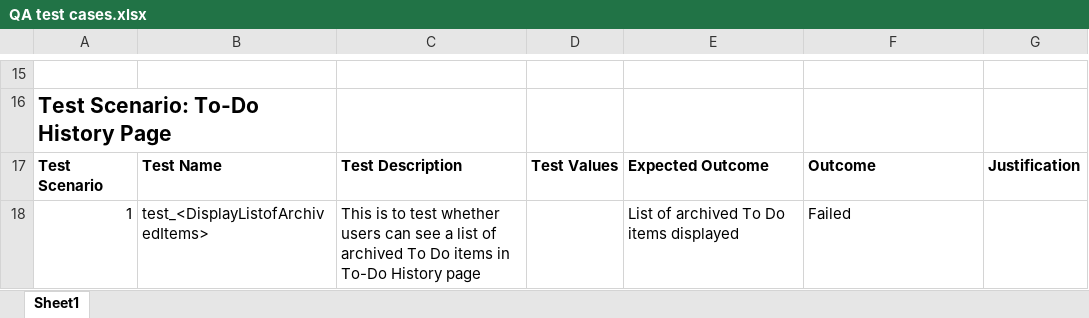
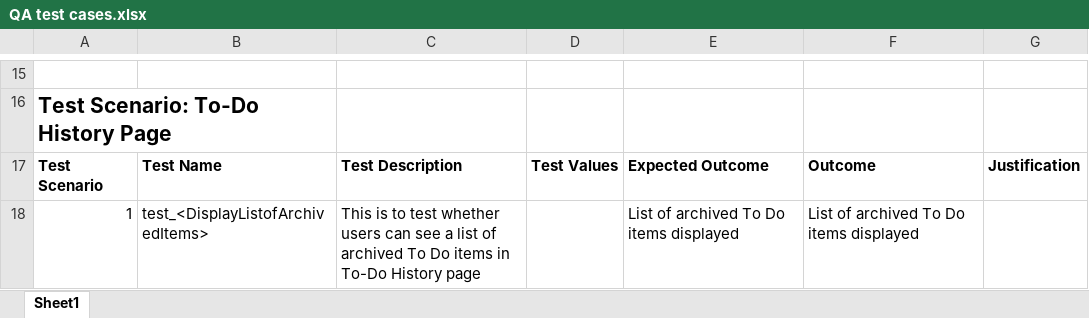
Before and after one commit to gabriel-lau/To-Do_Application, an Excel workbook: QA test cases.xlsx, sheet Sheet1, drawn as a sheet; only a part is shown, gaps mark what is left out; values as stored, in another font and other column widths than the file's, no borders; the diff names each change by its address in the sheet, - before the commit and + after, or states it on an @@ line.

Commit message:
Passed todohist test case

```diff
--- a/QA test cases.xlsx (sheet Sheet1)
+++ b/QA test cases.xlsx (sheet Sheet1)
-F18: Failed
+F18: List of archived To Do items displayed
```
Also changed, not shown: 4 other files.
